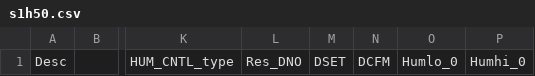
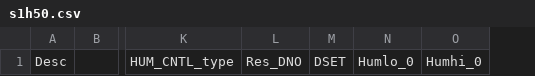
Before and after one commit to bergey/ASHRAE-RP-1449, a CSV file: s1h50.csv, drawn as a sheet; only a part is shown, gaps mark what is left out; the diff names each change by its address in the sheet, - before the commit and + after, or states it on an @@ line.

```diff
--- a/s1h50.csv
+++ b/s1h50.csv
-column N, row 1: DCFM
```
Also changed, not shown: initial.csv, s1h100.csv, 4 other files.
